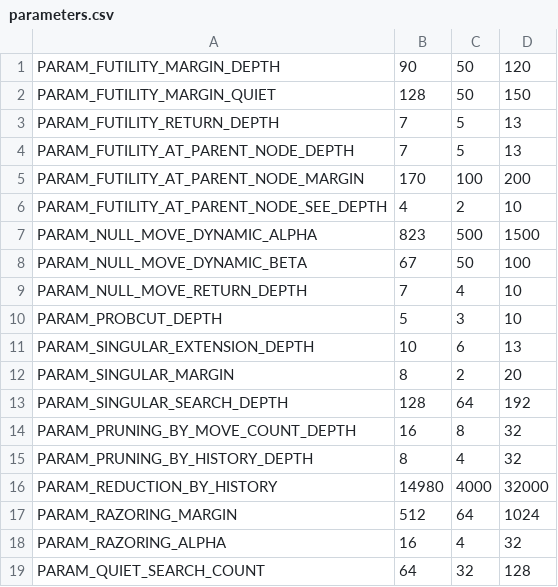
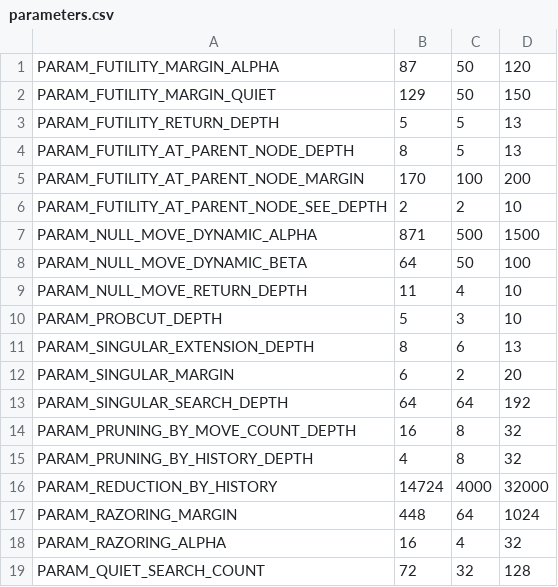
Before and after one commit to select766/tanuki-, a CSV file: tanuki-optimizer/parameters.csv, drawn as a sheet.

```diff
--- a/tanuki-optimizer/parameters.csv
+++ b/tanuki-optimizer/parameters.csv
@@ -1,19 +1,19 @@
-PARAM_FUTILITY_MARGIN_DEPTH,90,50,120
-PARAM_FUTILITY_MARGIN_QUIET,128,50,150
-PARAM_FUTILITY_RETURN_DEPTH,7,5,13
-PARAM_FUTILITY_AT_PARENT_NODE_DEPTH,7,5,13
+PARAM_FUTILITY_MARGIN_ALPHA,87,50,120
+PARAM_FUTILITY_MARGIN_QUIET,129,50,150
+PARAM_FUTILITY_RETURN_DEPTH,5,5,13
+PARAM_FUTILITY_AT_PARENT_NODE_DEPTH,8,5,13
 PARAM_FUTILITY_AT_PARENT_NODE_MARGIN,170,100,200
-PARAM_FUTILITY_AT_PARENT_NODE_SEE_DEPTH,4,2,10
-PARAM_NULL_MOVE_DYNAMIC_ALPHA,823,500,1500
-PARAM_NULL_MOVE_DYNAMIC_BETA,67,50,100
-PARAM_NULL_MOVE_RETURN_DEPTH,7,4,10
+PARAM_FUTILITY_AT_PARENT_NODE_SEE_DEPTH,2,2,10
+PARAM_NULL_MOVE_DYNAMIC_ALPHA,871,500,1500
+PARAM_NULL_MOVE_DYNAMIC_BETA,64,50,100
+PARAM_NULL_MOVE_RETURN_DEPTH,11,4,10
 PARAM_PROBCUT_DEPTH,5,3,10
-PARAM_SINGULAR_EXTENSION_DEPTH,10,6,13
-PARAM_SINGULAR_MARGIN,8,2,20
-PARAM_SINGULAR_SEARCH_DEPTH,128,64,192
+PARAM_SINGULAR_EXTENSION_DEPTH,8,6,13
+PARAM_SINGULAR_MARGIN,6,2,20
+PARAM_SINGULAR_SEARCH_DEPTH,64,64,192
 PARAM_PRUNING_BY_MOVE_COUNT_DEPTH,16,8,32
-PARAM_PRUNING_BY_HISTORY_DEPTH,8,4,32
-PARAM_REDUCTION_BY_HISTORY,14980,4000,32000
-PARAM_RAZORING_MARGIN,512,64,1024
+PARAM_PRUNING_BY_HISTORY_DEPTH,4,8,32
+PARAM_REDUCTION_BY_HISTORY,14724,4000,32000
+PARAM_RAZORING_MARGIN,448,64,1024
 PARAM_RAZORING_ALPHA,16,4,32
-PARAM_QUIET_SEARCH_COUNT,64,32,128
+PARAM_QUIET_SEARCH_COUNT,72,32,128
```
Also changed, not shown: 2 other files.
